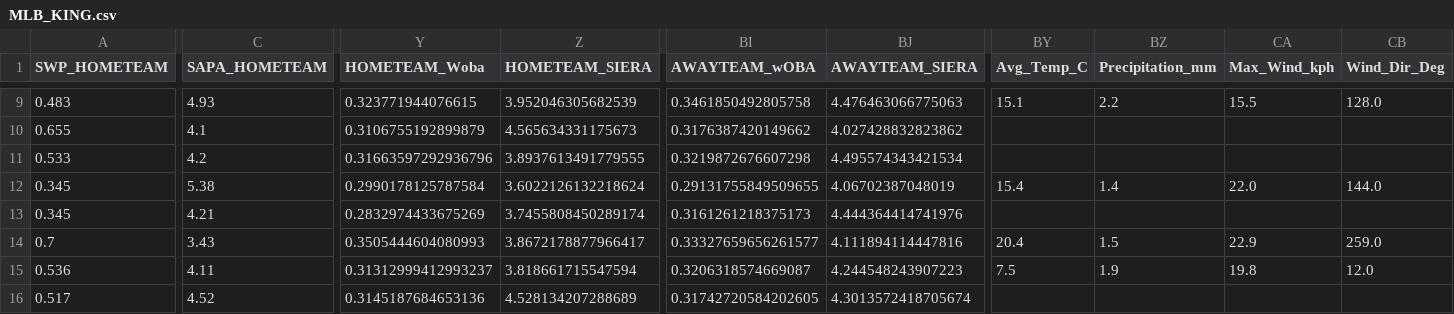
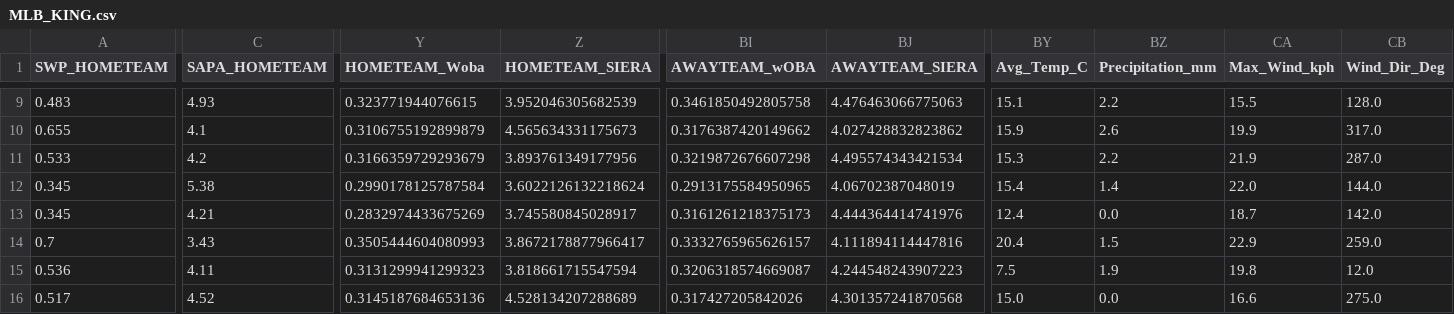
Before and after one commit to kirikariko/MLB, a CSV file: MLB_KING.csv, drawn as a sheet; only a part is shown, gaps mark what is left out; the diff covers the shown part only; the diff names each change by its address in the sheet, - before the commit and + after, or states it on an @@ line.

```diff
--- a/MLB_KING.csv
+++ b/MLB_KING.csv
-BY10 (Avg_Temp_C): (empty)
+BY10 (Avg_Temp_C): 15.9
-BZ10 (Precipitation_mm): (empty)
+BZ10 (Precipitation_mm): 2.6
-CA10 (Max_Wind_kph): (empty)
+CA10 (Max_Wind_kph): 19.9
-CB10 (Wind_Dir_Deg): (empty)
+CB10 (Wind_Dir_Deg): 317.0
-Y11 (HOMETEAM_Woba): 0.31663597292936796
+Y11 (HOMETEAM_Woba): 0.3166359729293679
-Z11 (HOMETEAM_SIERA): 3.8937613491779555
+Z11 (HOMETEAM_SIERA): 3.893761349177956
-BY11 (Avg_Temp_C): (empty)
+BY11 (Avg_Temp_C): 15.3
-BZ11 (Precipitation_mm): (empty)
+BZ11 (Precipitation_mm): 2.2
-CA11 (Max_Wind_kph): (empty)
+CA11 (Max_Wind_kph): 21.9
-CB11 (Wind_Dir_Deg): (empty)
+CB11 (Wind_Dir_Deg): 287.0
-BI12 (AWAYTEAM_wOBA): 0.29131755849509655
+BI12 (AWAYTEAM_wOBA): 0.2913175584950965
-Z13 (HOMETEAM_SIERA): 3.7455808450289174
+Z13 (HOMETEAM_SIERA): 3.745580845028917
-BY13 (Avg_Temp_C): (empty)
+BY13 (Avg_Temp_C): 12.4
-BZ13 (Precipitation_mm): (empty)
+BZ13 (Precipitation_mm): 0.0
-CA13 (Max_Wind_kph): (empty)
+CA13 (Max_Wind_kph): 18.7
-CB13 (Wind_Dir_Deg): (empty)
+CB13 (Wind_Dir_Deg): 142.0
-BI14 (AWAYTEAM_wOBA): 0.33327659656261577
+BI14 (AWAYTEAM_wOBA): 0.3332765965626157
-Y15 (HOMETEAM_Woba): 0.31312999412993237
+Y15 (HOMETEAM_Woba): 0.3131299941299323
-BI16 (AWAYTEAM_wOBA): 0.31742720584202605
+BI16 (AWAYTEAM_wOBA): 0.317427205842026
-BJ16 (AWAYTEAM_SIERA): 4.3013572418705674
+BJ16 (AWAYTEAM_SIERA): 4.301357241870568
-BY16 (Avg_Temp_C): (empty)
+BY16 (Avg_Temp_C): 15.0
-BZ16 (Precipitation_mm): (empty)
+BZ16 (Precipitation_mm): 0.0
-CA16 (Max_Wind_kph): (empty)
+CA16 (Max_Wind_kph): 16.6
-CB16 (Wind_Dir_Deg): (empty)
+CB16 (Wind_Dir_Deg): 275.0
```
Also changed, not shown: 31 edited cells elsewhere in this file, 2 other files.
